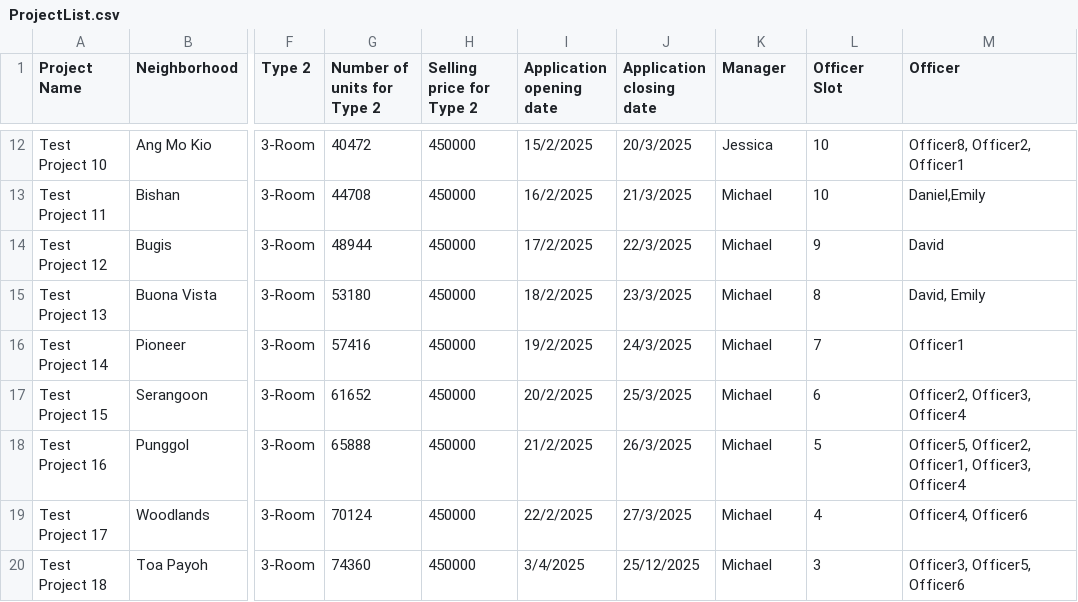
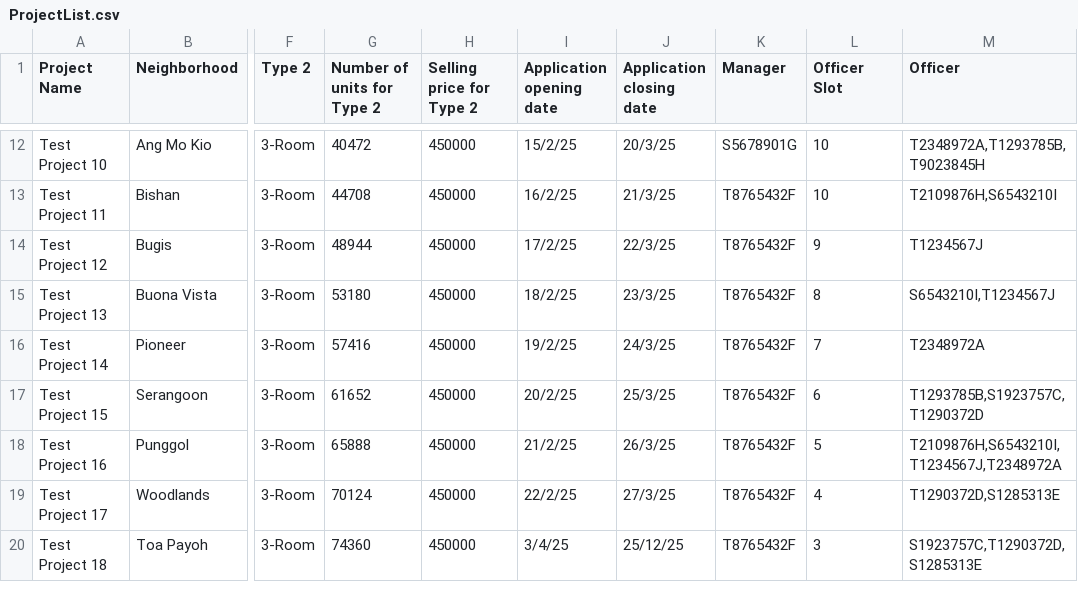
Before and after one commit to Elkan-Ong/SC2002Proj, a CSV file: BTO/src/Files/ProjectList.csv, drawn as a sheet; only a part is shown, gaps mark what is left out; the diff covers the shown part only; the diff names each change by its address in the sheet, - before the commit and + after, or states it on an @@ line.

```diff
--- a/BTO/src/Files/ProjectList.csv
+++ b/BTO/src/Files/ProjectList.csv
-I12 (Application opening date): 15/2/2025
+I12 (Application opening date): 15/2/25
-J12 (Application closing date): 20/3/2025
+J12 (Application closing date): 20/3/25
-K12 (Manager): Jessica
+K12 (Manager): S5678901G
-M12 (Officer): Officer8, Officer2, Officer1
+M12 (Officer): T2348972A,T1293785B,T9023845H
-I13 (Application opening date): 16/2/2025
+I13 (Application opening date): 16/2/25
-J13 (Application closing date): 21/3/2025
+J13 (Application closing date): 21/3/25
-K13:K20 (Manager): Michael
+K13:K20 (Manager): T8765432F
-M13 (Officer): Daniel,Emily
+M13 (Officer): T2109876H,S6543210I
-I14 (Application opening date): 17/2/2025
+I14 (Application opening date): 17/2/25
-J14 (Application closing date): 22/3/2025
+J14 (Application closing date): 22/3/25
-M14 (Officer): David
+M14 (Officer): T1234567J
-I15 (Application opening date): 18/2/2025
+I15 (Application opening date): 18/2/25
-J15 (Application closing date): 23/3/2025
+J15 (Application closing date): 23/3/25
-M15 (Officer): David, Emily
+M15 (Officer): S6543210I,T1234567J
-I16 (Application opening date): 19/2/2025
+I16 (Application opening date): 19/2/25
-J16 (Application closing date): 24/3/2025
+J16 (Application closing date): 24/3/25
-M16 (Officer): Officer1
+M16 (Officer): T2348972A
-I17 (Application opening date): 20/2/2025
+I17 (Application opening date): 20/2/25
-J17 (Application closing date): 25/3/2025
+J17 (Application closing date): 25/3/25
-M17 (Officer): Officer2, Officer3, Officer4
+M17 (Officer): T1293785B,S1923757C,T1290372D
-I18 (Application opening date): 21/2/2025
+I18 (Application opening date): 21/2/25
-J18 (Application closing date): 26/3/2025
+J18 (Application closing date): 26/3/25
-M18 (Officer): Officer5, Officer2, Officer1, Officer3, Officer4
+M18 (Officer): T2109876H,S6543210I,T1234567J,T2348972A
-I19 (Application opening date): 22/2/2025
+I19 (Application opening date): 22/2/25
-J19 (Application closing date): 27/3/2025
+J19 (Application closing date): 27/3/25
-M19 (Officer): Officer4, Officer6
+M19 (Officer): T1290372D,S1285313E
-I20 (Application opening date): 3/4/2025
+I20 (Application opening date): 3/4/25
-J20 (Application closing date): 25/12/2025
+J20 (Application closing date): 25/12/25
-M20 (Officer): Officer3, Officer5, Officer6
+M20 (Officer): S1923757C,T1290372D,S1285313E
```
Also changed, not shown: 40 edited cells elsewhere in this file, BTO/src/Files/QueryList.csv, 36 other files.
